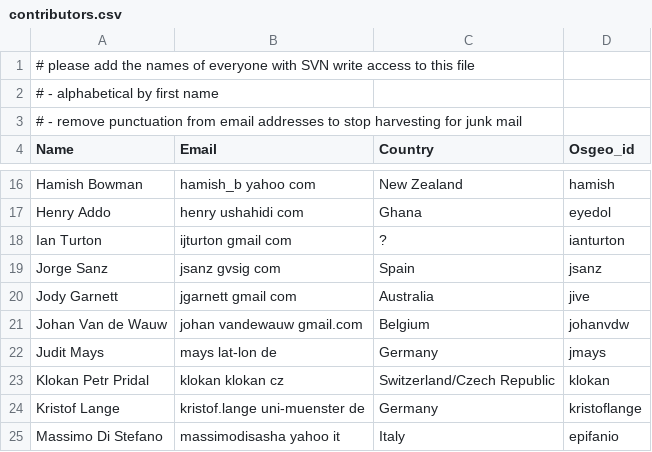
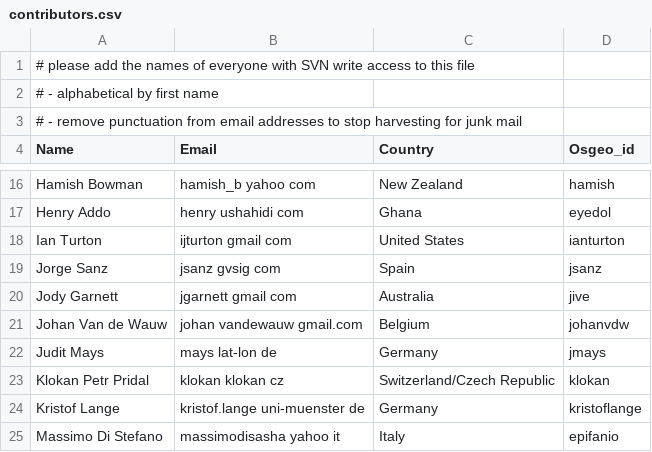
Before and after one commit to OSGeo/OSGeoLive, a CSV file: contributors.csv, drawn as a sheet; only a part is shown, gaps mark what is left out.

Commit message:
Added Ian Turtons contry to contributors - United States
git-svn-id: http://svn.osgeo.org/osgeo/livedvd/gisvm/trunk@4575 7da46fd8-bd2a-0410-a152-cf9810cf5b10

```diff
--- a/contributors.csv
+++ b/contributors.csv
@@ -17,3 +17,3 @@ Hamish Bowman,hamish_b yahoo com,New Zealand,hamish
 Henry Addo,henry ushahidi com,Ghana,eyedol
-Ian Turton,ijturton gmail com,?,ianturton
+Ian Turton,ijturton gmail com,United States,ianturton
 Jorge Sanz,jsanz gvsig com,Spain,jsanz
```
